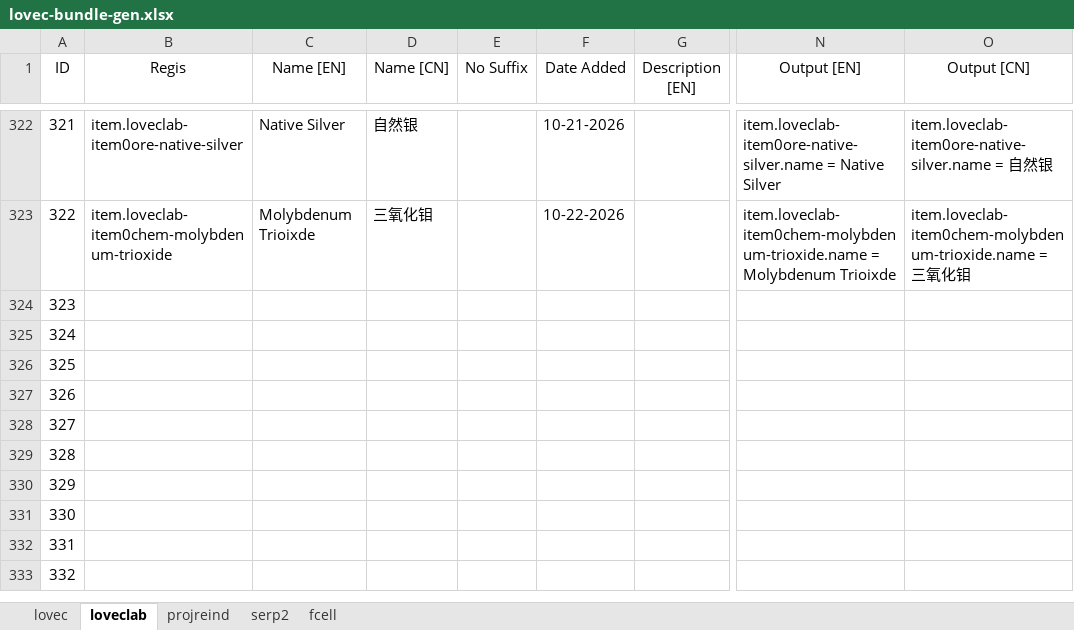
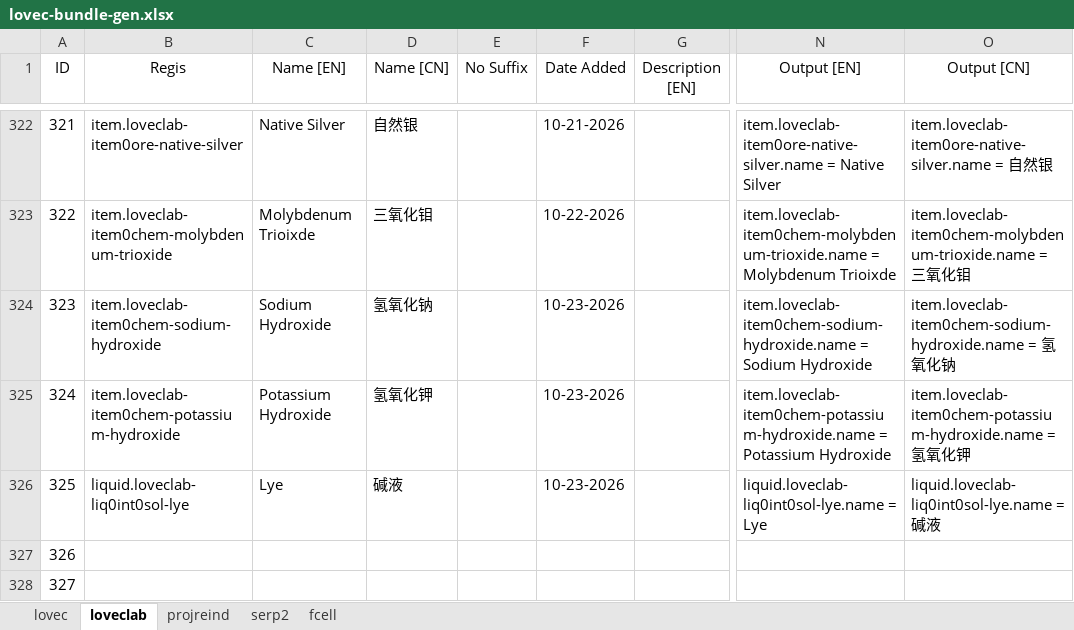
Before and after one commit to HuanXefh/Lovecraftian-Library-Java, an Excel workbook: lovec-bundle-gen.xlsx, sheet loveclab, drawn as a sheet; only a part is shown, gaps mark what is left out; the shorter side is filled out with more unchanged rows; values as stored, in another font and other column widths than the file's, no borders; the diff names each change by its address in the sheet, - before the commit and + after, or states it on an @@ line.

```diff
--- a/lovec-bundle-gen.xlsx (sheet loveclab)
+++ b/lovec-bundle-gen.xlsx (sheet loveclab)
-B324 (Regis): (empty)
+B324 (Regis): item.loveclab-item0chem-sodium-hydroxide
-C324 (Name [EN]): (empty)
+C324 (Name [EN]): Sodium Hydroxide
-D324 (Name [CN]): (empty)
+D324 (Name [CN]): 氢氧化钠
-F324:F326 (Date Added): (empty)
+F324:F326 (Date Added): 10-23-2026
-N324 (Output [EN]): (empty)
+N324 (Output [EN]): item.loveclab-item0chem-sodium-hydroxide.name = Sodium Hydroxide
-O324 (Output [CN]): (empty)
+O324 (Output [CN]): item.loveclab-item0chem-sodium-hydroxide.name = 氢氧化钠
-B325 (Regis): (empty)
+B325 (Regis): item.loveclab-item0chem-potassium-hydroxide
-C325 (Name [EN]): (empty)
+C325 (Name [EN]): Potassium Hydroxide
-D325 (Name [CN]): (empty)
+D325 (Name [CN]): 氢氧化钾
-N325 (Output [EN]): (empty)
+N325 (Output [EN]): item.loveclab-item0chem-potassium-hydroxide.name = Potassium Hydroxide
-O325 (Output [CN]): (empty)
+O325 (Output [CN]): item.loveclab-item0chem-potassium-hydroxide.name = 氢氧化钾
-B326 (Regis): (empty)
+B326 (Regis): liquid.loveclab-liq0int0sol-lye
-C326 (Name [EN]): (empty)
+C326 (Name [EN]): Lye
-D326 (Name [CN]): (empty)
+D326 (Name [CN]): 碱液
-N326 (Output [EN]): (empty)
+N326 (Output [EN]): liquid.loveclab-liq0int0sol-lye.name = Lye
-O326 (Output [CN]): (empty)
+O326 (Output [CN]): liquid.loveclab-liq0int0sol-lye.name = 碱液
```
Also changed, not shown: 3 other files.
